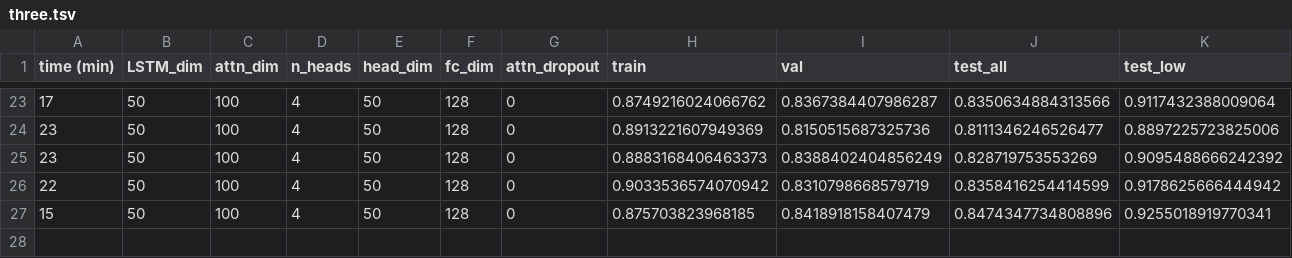
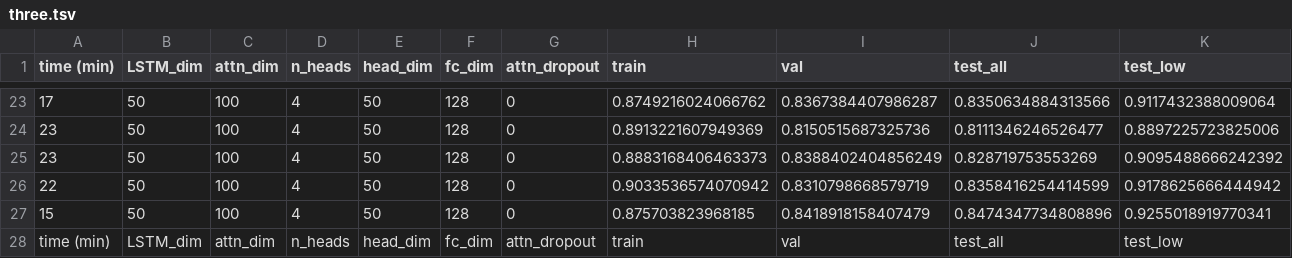
Before and after one commit to arnegebert/splicing, a TSV file: results/FineTuning_AttnBiLSTM/three.tsv, drawn as a sheet; only a part is shown, gaps mark what is left out; rows hold the shown columns only; the diff names each change by its address in the sheet, - before the commit and + after, or states it on an @@ line.

```diff
--- a/results/FineTuning_AttnBiLSTM/three.tsv
+++ b/results/FineTuning_AttnBiLSTM/three.tsv
+row 28: time (min) | LSTM_dim | attn_dim | n_heads | head_dim | fc_dim | attn_dropout | train | val | test_all | test_low
```
Also changed, not shown: results/FineTuning_AttnBiLSTM/three_suppa.tsv, 12 other files.
